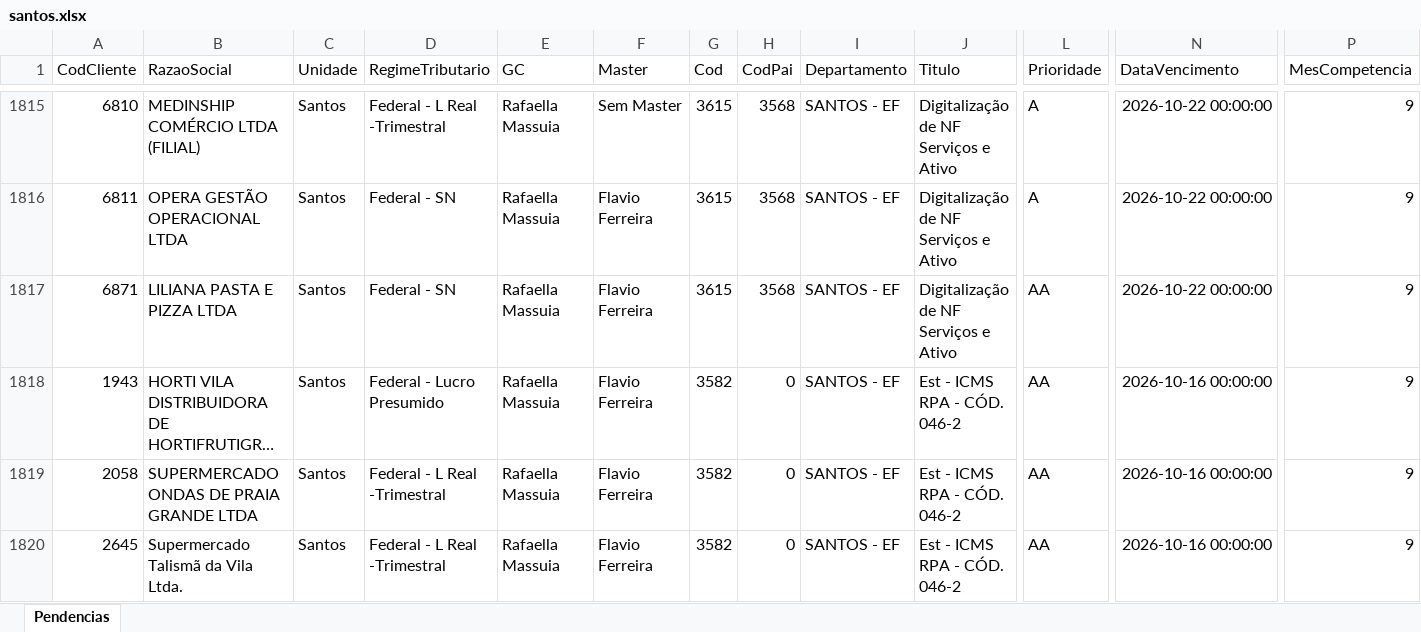
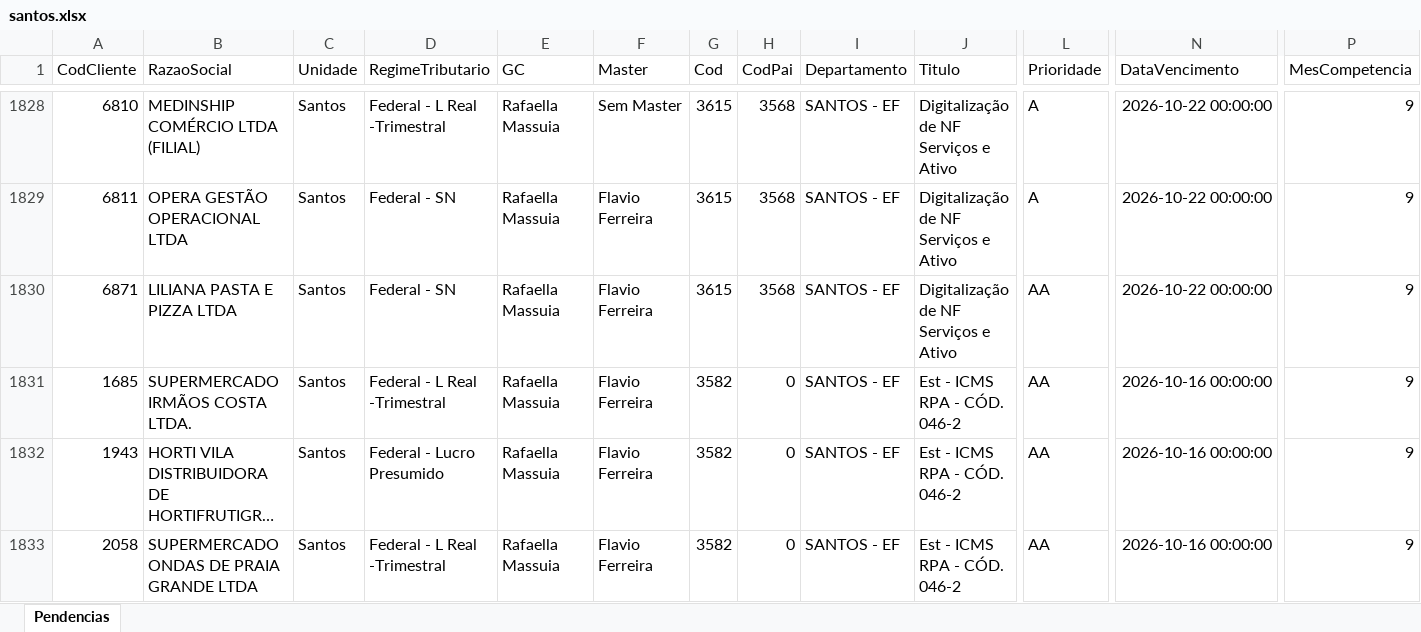
Before and after one commit to Controladoria-MG/Tarefas-baixadas, an Excel workbook: data/base/santos.xlsx, sheet Pendencias, drawn as a sheet; only a part is shown, gaps mark what is left out; the shorter side is filled out with more unchanged rows; long unchanged cells end in …; values as stored, in another font and other column widths than the file's, no borders; rows hold the shown columns only; the diff covers the shown part only; the diff names each change by its address in the sheet, - before the commit and + after, or states it on an @@ line.

```diff
--- a/data/base/santos.xlsx (sheet Pendencias)
+++ b/data/base/santos.xlsx (sheet Pendencias)
+row 1831: 1685 | SUPERMERCADO IRMÃOS COSTA LTDA. | Santos | Federal - L Real -Trimestral | Rafaella Massuia | Flavio Ferreira | 3582 | 0 | SANTOS - EF | Est - ICMS RPA - CÓD. 046-2 | AA | 2026-10-16 00:00:00 | 9
```
Also changed, not shown: 18 added rows, 4 removed rows and 1 moved row elsewhere in this sheet, data/base/goias.xlsx, 4 other files.
